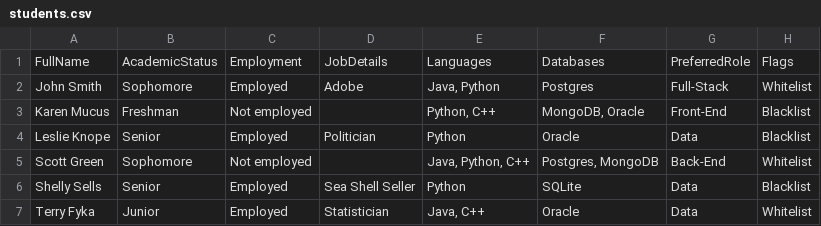
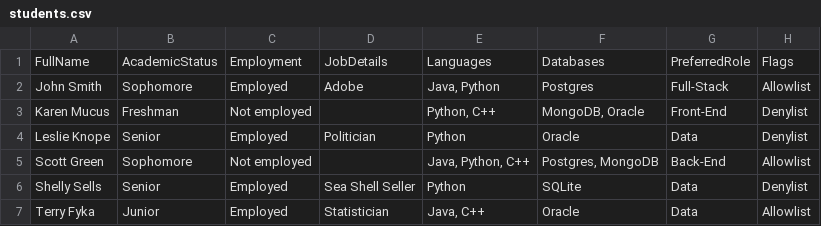
Before and after one commit to Brodys1/EduVault, a CSV file: data/students.csv, drawn as a sheet.

Commit message:
Version 1.0
* Refactored to allowlist/denylist

* Revised ReadMe.md, Added screenshots, removed reference to team 31

* Removed commented out code, revised/removed some comments, removed redundant code

```diff
--- a/data/students.csv
+++ b/data/students.csv
@@ -1,7 +1,7 @@
 FullName,AcademicStatus,Employment,JobDetails,Languages,Databases,PreferredRole,Flags
-"John Smith","Sophomore","Employed","Adobe","Java, Python","Postgres","Full-Stack","Whitelist"
-"Karen Mucus","Freshman","Not employed","","Python, C++","MongoDB, Oracle","Front-End","Blacklist"
-"Leslie Knope","Senior","Employed","Politician","Python","Oracle","Data","Blacklist"
-"Scott Green","Sophomore","Not employed","","Java, Python, C++","Postgres, MongoDB","Back-End","Whitelist"
-"Shelly Sells","Senior","Employed","Sea Shell Seller","Python","SQLite","Data","Blacklist"
-"Terry Fyka","Junior","Employed","Statistician","Java, C++","Oracle","Data","Whitelist"
+"John Smith","Sophomore","Employed","Adobe","Java, Python","Postgres","Full-Stack","Allowlist"
+"Karen Mucus","Freshman","Not employed","","Python, C++","MongoDB, Oracle","Front-End","Denylist"
+"Leslie Knope","Senior","Employed","Politician","Python","Oracle","Data","Denylist"
+"Scott Green","Sophomore","Not employed","","Java, Python, C++","Postgres, MongoDB","Back-End","Allowlist"
+"Shelly Sells","Senior","Employed","Sea Shell Seller","Python","SQLite","Data","Denylist"
+"Terry Fyka","Junior","Employed","Statistician","Java, C++","Oracle","Data","Allowlist"
```
Also changed, not shown: 19 other files.
